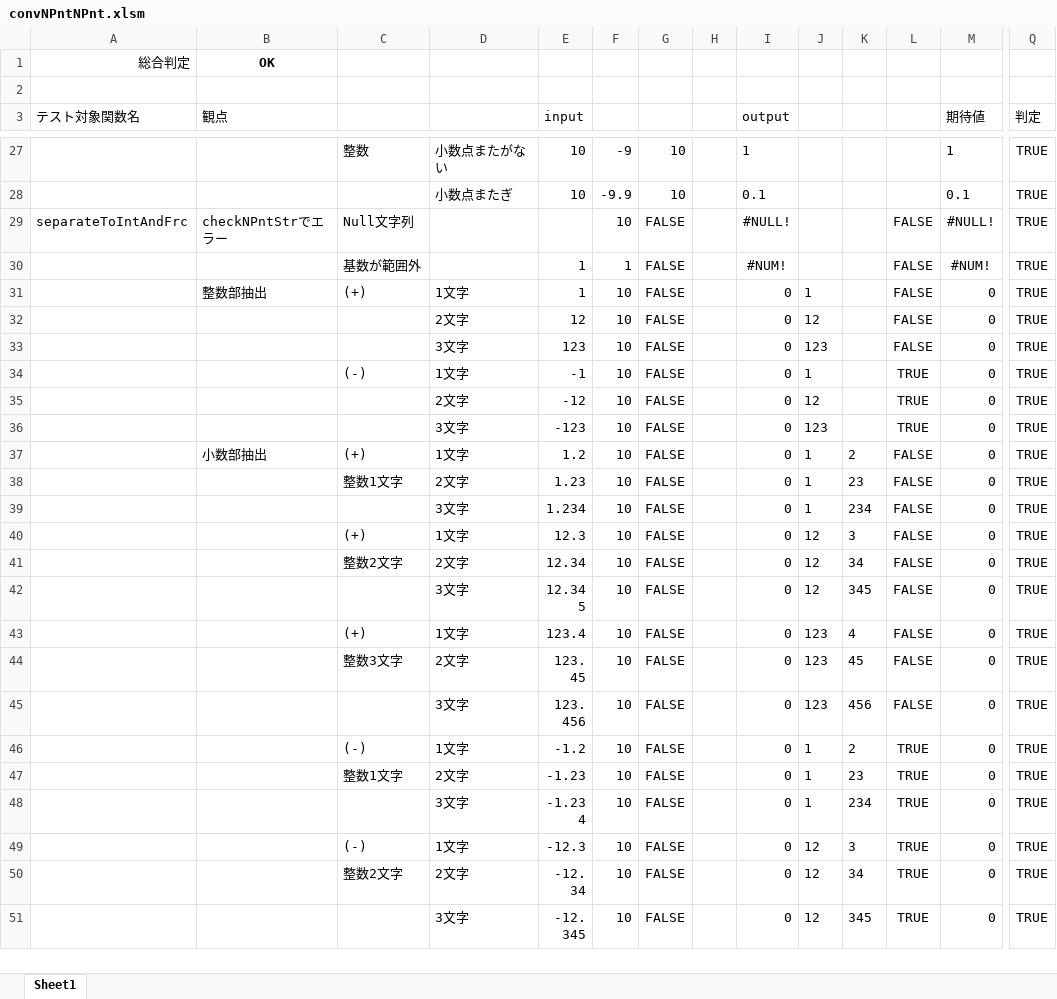
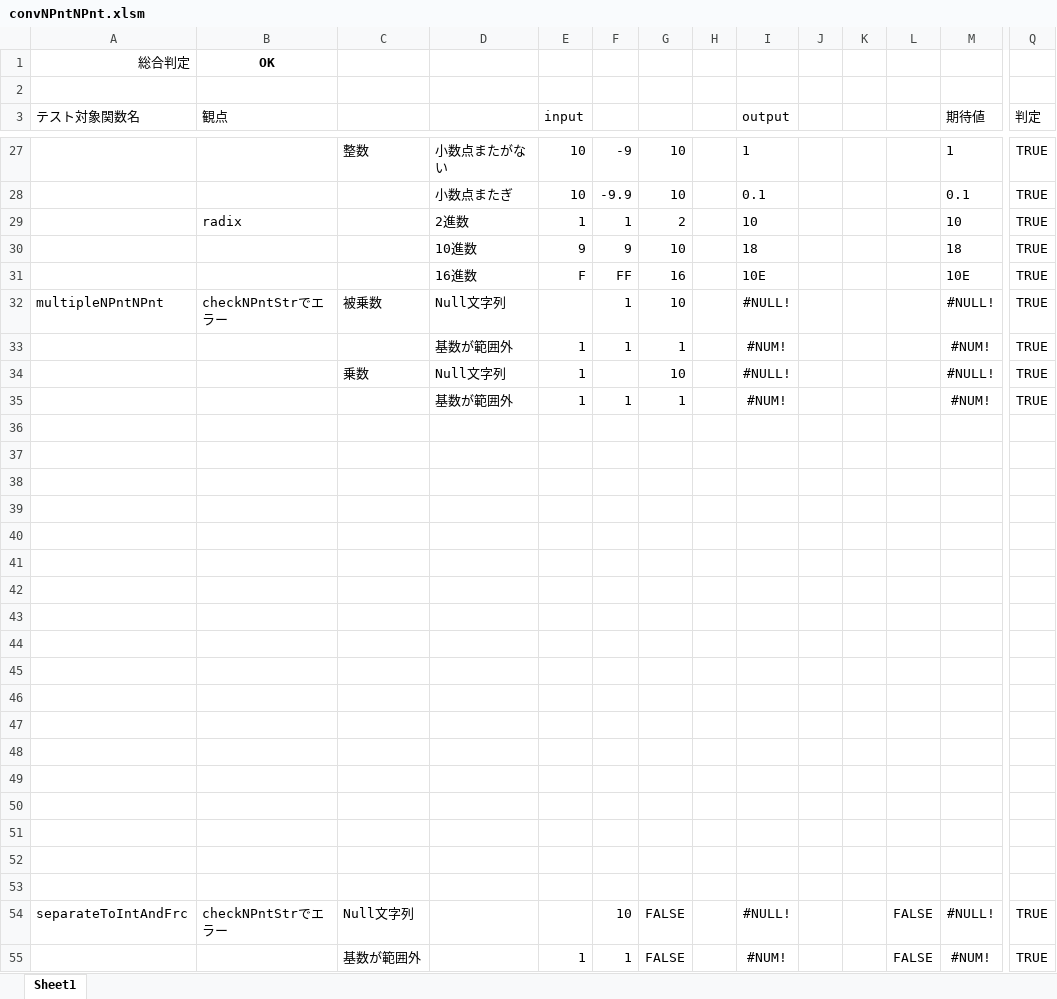
Before and after one commit to yakenohara/DLL-InternalHex, an Excel workbook: VBA Test/convNPntNPnt.xlsm, sheet Sheet1, drawn as a sheet; only a part is shown, gaps mark what is left out; the shorter side is filled out with more unchanged rows; values as stored, in another font and other column widths than the file's, no borders; conditional formats not drawn; rows hold the shown columns only; the diff names each change by its address in the sheet, - before the commit and + after, or states it on an @@ line.

```diff
--- a/VBA Test/convNPntNPnt.xlsm (sheet Sheet1)
+++ b/VBA Test/convNPntNPnt.xlsm (sheet Sheet1)
+row 29:  | radix |  | 2進数 | 1 | 1 | 2 |  | 10 |  |  |  | 10 | TRUE
+row 30:  |  |  | 10進数 | 9 | 9 | 10 |  | 18 |  |  |  | 18 | TRUE
+row 31:  |  |  | 16進数 | F | FF | 16 |  | 10E |  |  |  | 10E | TRUE
+row 32: multipleNPntNPnt | checkNPntStrでエラー | 被乗数 | Null文字列 |  | 1 | 10 |  | #NULL! |  |  |  | #NULL! | TRUE
+row 33:  |  |  | 基数が範囲外 | 1 | 1 | 1 |  | #NUM! |  |  |  | #NUM! | TRUE
+row 34:  |  | 乗数 | Null文字列 | 1 |  | 10 |  | #NULL! |  |  |  | #NULL! | TRUE
+row 35:  |  |  | 基数が範囲外 | 1 | 1 | 1 |  | #NUM! |  |  |  | #NUM! | TRUE
+row 36: (empty)
+row 37: (empty)
+row 38: (empty)
+row 39: (empty)
+row 40: (empty)
+row 41: (empty)
+row 42: (empty)
+row 43: (empty)
+row 44: (empty)
+row 45: (empty)
+row 46: (empty)
+row 47: (empty)
+row 48: (empty)
+row 49: (empty)
+row 50: (empty)
+row 51: (empty)
+row 52: (empty)
+row 53: (empty)
```
Also changed, not shown: 1 other file.
